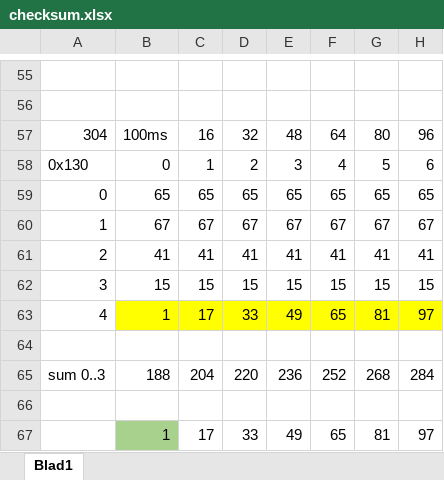
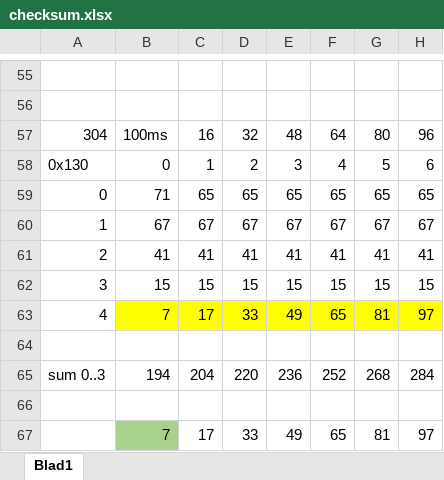
Before and after one commit to rock1ron/ESP32C6-LCD-CAN-gear, an Excel workbook: checksum.xlsx, sheet Blad1, drawn as a sheet; only a part is shown, gaps mark what is left out; values as stored, in another font and other column widths than the file's, no borders; the diff names each change by its address in the sheet, - before the commit and + after, or states it on an @@ line.

```diff
--- a/checksum.xlsx (sheet Blad1)
+++ b/checksum.xlsx (sheet Blad1)
-B59: 65
+B59: 71
-B63: 1
+B63: 7
-B65: 188
+B65: 194
-B67: 1
+B67: 7
```
Also changed, not shown: 1 other file.
